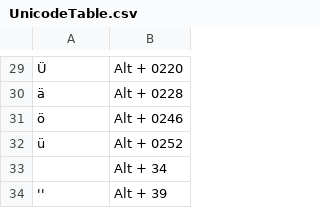
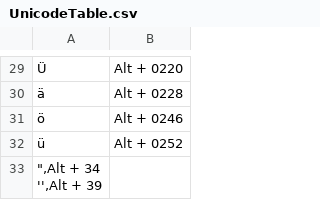
Before and after one commit to eriksokolov/ar, a CSV file: UnicodeTable.csv, drawn as a sheet; only a part is shown, gaps mark what is left out; removed rows and columns are numbered as before the commit, all else as after; ↵ is a line break in a cell; the diff names each change by its address in the sheet, - before the commit and + after, or states it on an @@ line.

Commit message:
Update UnicodeTable.csv

```diff
--- a/UnicodeTable.csv
+++ b/UnicodeTable.csv
-row 33:  | Alt + 34
-row 34: '' | Alt + 39
+row 33: ",Alt + 34 ↵ '',Alt + 39
```
